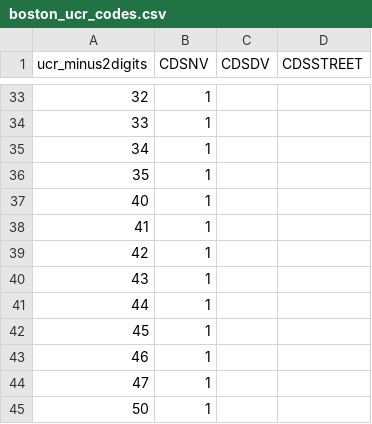
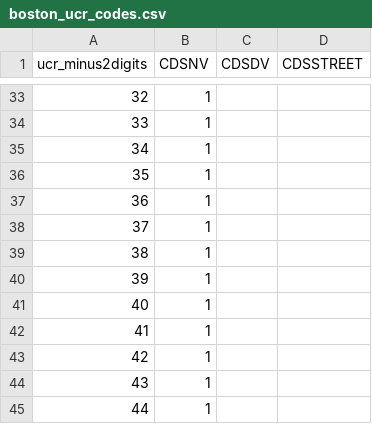
Before and after one commit to manifestlifeinc/open-data, a CSV file: crime/boston_ucr_codes.csv, drawn as a sheet; only a part is shown, gaps mark what is left out; the shorter side is filled out with more unchanged rows; the diff names each change by its address in the sheet, - before the commit and + after, or states it on an @@ line.

Commit message:
update

```diff
--- a/crime/boston_ucr_codes.csv
+++ b/crime/boston_ucr_codes.csv
+row 37: 36 | 1
+row 38: 37 | 1
+row 39: 38 | 1
+row 40: 39 | 1
```
